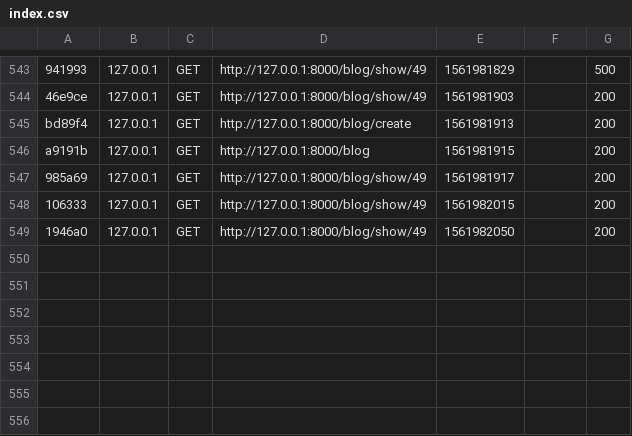
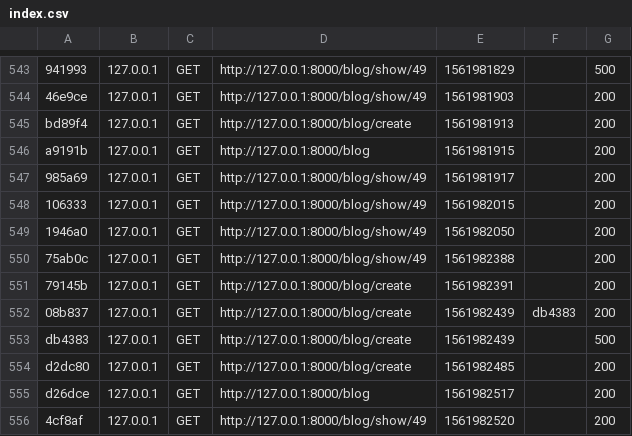
Before and after one commit to FlorianRemond/Axoblog, a CSV file: var/cache/dev/profiler/index.csv, drawn as a sheet; only a part is shown, gaps mark what is left out; the diff names each change by its address in the sheet, - before the commit and + after, or states it on an @@ line.

```diff
--- a/var/cache/dev/profiler/index.csv
+++ b/var/cache/dev/profiler/index.csv
+row 550: 75ab0c | 127.0.0.1 | GET | http://127.0.0.1:8000/blog/show/49 | 1561982388 |  | 200
+row 551: 79145b | 127.0.0.1 | GET | http://127.0.0.1:8000/blog/create | 1561982391 |  | 200
+row 552: 08b837 | 127.0.0.1 | GET | http://127.0.0.1:8000/blog/create | 1561982439 | db4383 | 200
+row 553: db4383 | 127.0.0.1 | GET | http://127.0.0.1:8000/blog/create | 1561982439 |  | 500
+row 554: d2dc80 | 127.0.0.1 | GET | http://127.0.0.1:8000/blog/create | 1561982485 |  | 200
+row 555: d26dce | 127.0.0.1 | GET | http://127.0.0.1:8000/blog | 1561982517 |  | 200
+row 556: 4cf8af | 127.0.0.1 | GET | http://127.0.0.1:8000/blog/show/49 | 1561982520 |  | 200
```
Also changed, not shown: 14 other files.
